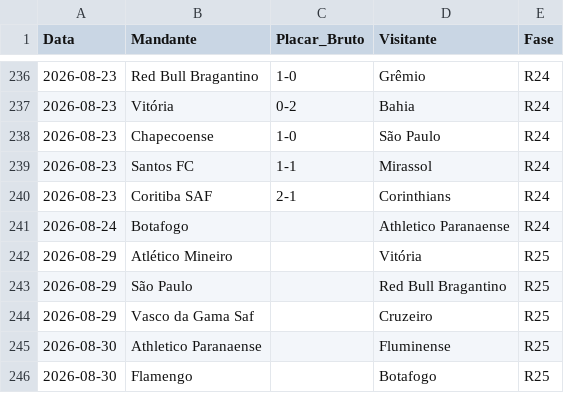
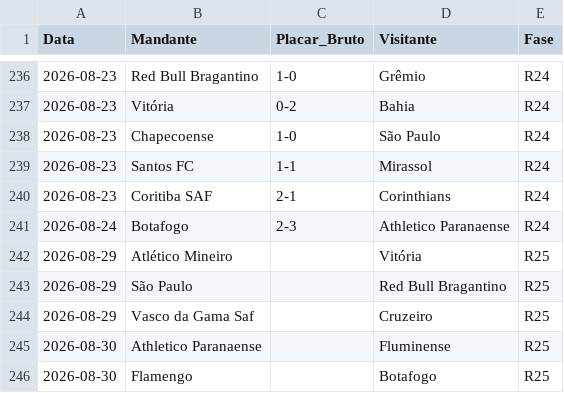
Before and after one commit to gustavogasperetti/Infra-Brasileirao, a CSV file: data/bronze/jogos_2026.csv, drawn as a sheet; only a part is shown, gaps mark what is left out.

```diff
--- a/data/bronze/jogos_2026.csv
+++ b/data/bronze/jogos_2026.csv
@@ -240,3 +240,3 @@
 2026-08-23,Coritiba SAF,2-1,Corinthians,R24
-2026-08-24,Botafogo,,Athletico Paranaense,R24
+2026-08-24,Botafogo,2-3,Athletico Paranaense,R24
 2026-08-29,Atlético Mineiro,,Vitória,R25
```
Also changed, not shown: data/silver/jogos_2026.csv, 1 other file.
